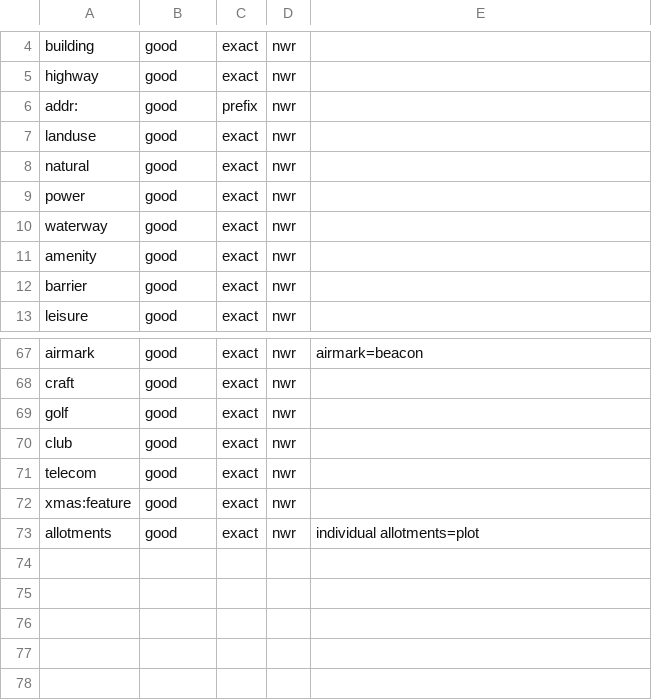
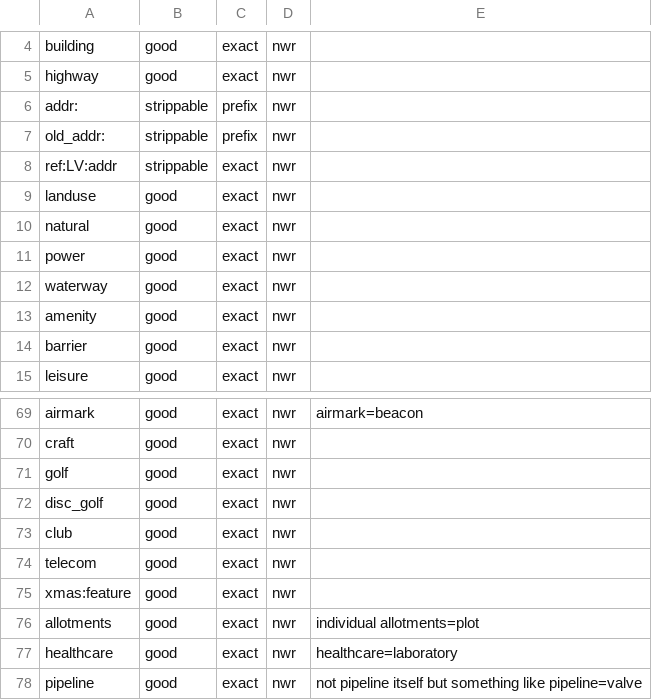
Before and after one commit to OSMLatvija/Osmalyzer, a TSV file: data/feature defining keys.tsv, drawn as a sheet; only a part is shown, gaps mark what is left out.

Commit message:
Improve non defining matches by letting certain tags be "stripped", notably addresses that can be by themselves but need defining tags if there are some (although the address bot extracts these)

```diff
--- a/data/feature defining keys.tsv
+++ b/data/feature defining keys.tsv
@@ -5,3 +5,5 @@ building	good	exact	nwr
 highway	good	exact	nwr
-addr:	good	prefix	nwr
+addr:	strippable	prefix	nwr
+old_addr:	strippable	prefix	nwr
+ref:LV:addr	strippable	exact	nwr
 landuse	good	exact	nwr
@@ -69,2 +71,3 @@ craft	good	exact	nwr
 golf	good	exact	nwr
+disc_golf	good	exact	nwr
 club	good	exact	nwr
@@ -73 +76,3 @@ xmas:feature	good	exact	nwr
 allotments	good	exact	nwr	individual allotments=plot
+healthcare	good	exact	nwr	healthcare=laboratory
+pipeline	good	exact	nwr	not pipeline itself but something like pipeline=valve
```
Also changed, not shown: 2 other files.
